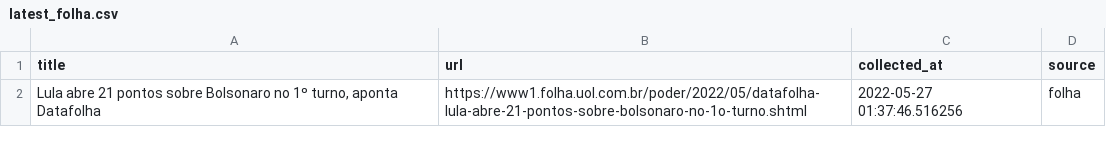
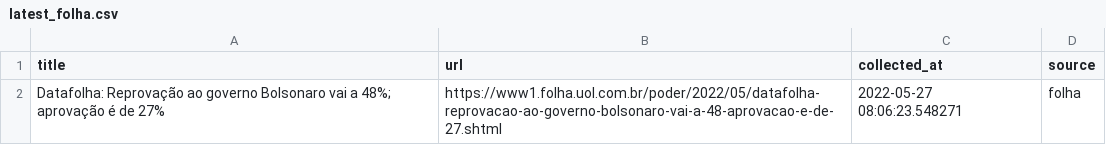
Before and after one commit to leodiegues/lidebot, a CSV file: data/latest_folha.csv, drawn as a sheet.

```diff
--- a/data/latest_folha.csv
+++ b/data/latest_folha.csv
@@ -1,2 +1,2 @@
 title,url,collected_at,source
-"Lula abre 21 pontos sobre Bolsonaro no 1º turno, aponta Datafolha",https://www1.folha.uol.com.br/poder/2022/05/datafolha-lula-abre-21-pontos-sobre-bolsonaro-no-1o-turno.shtml,2022-05-27 01:37:46.516256,folha
+Datafolha: Reprovação ao governo Bolsonaro vai a 48%; aprovação é de 27%,https://www1.folha.uol.com.br/poder/2022/05/datafolha-reprovacao-ao-governo-bolsonaro-vai-a-48-aprovacao-e-de-27.shtml,2022-05-27 08:06:23.548271,folha
```
Also changed, not shown: data/latest_estadao.csv, data/latest_g1.csv, 4 other files.
